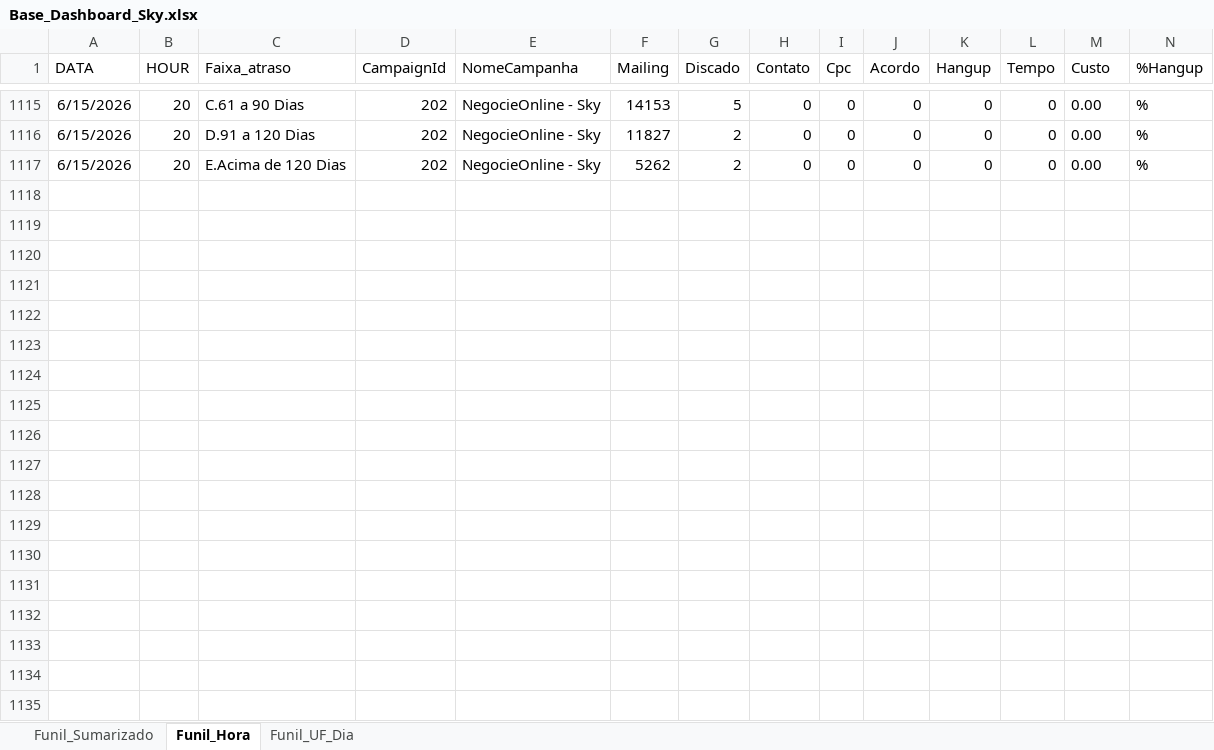
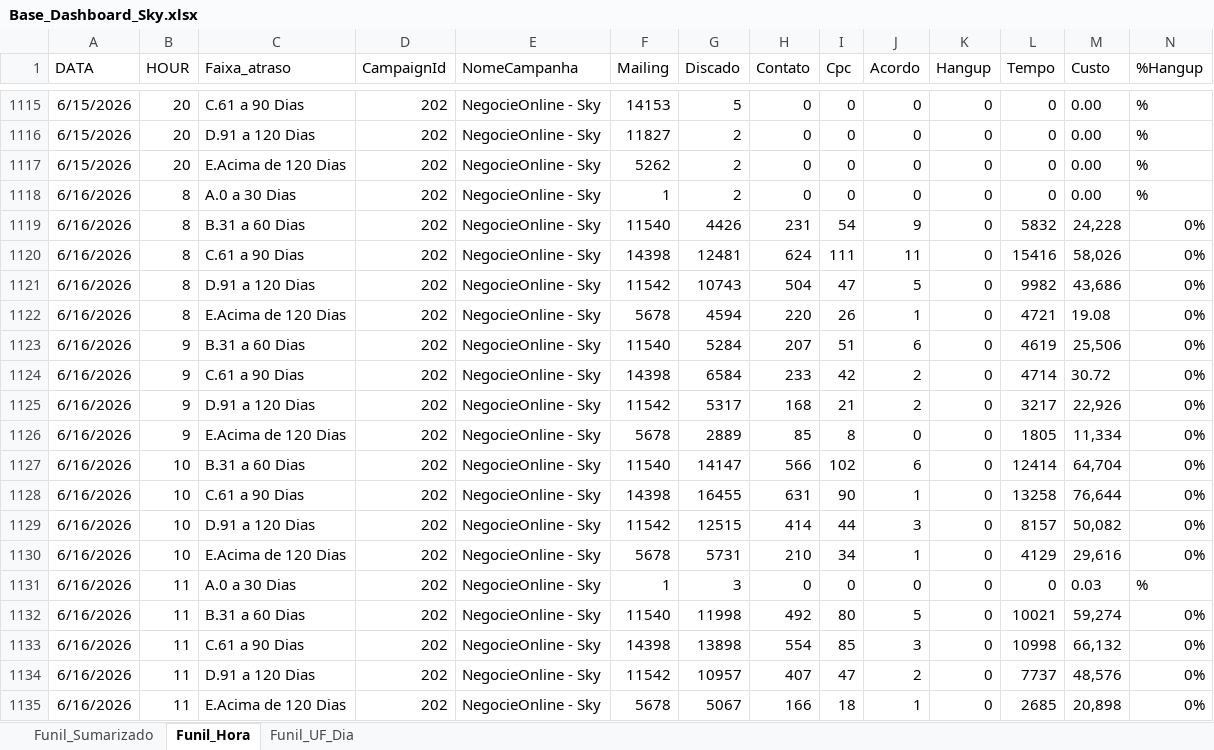
Before and after one commit to kikosouza159-afk/OSPDataCommandCenter, an Excel workbook: data/Base_Dashboard_Sky.xlsx, sheet Funil_Hora, drawn as a sheet; only a part is shown, gaps mark what is left out; values as stored, in another font and other column widths than the file's, no borders; rows hold the shown columns only; the diff covers the shown part only; the diff names each change by its address in the sheet, - before the commit and + after, or states it on an @@ line.

```diff
--- a/data/Base_Dashboard_Sky.xlsx (sheet Funil_Hora)
+++ b/data/Base_Dashboard_Sky.xlsx (sheet Funil_Hora)
+row 1118: 6/16/2026 | 8 | A.0 a 30 Dias | 202 | NegocieOnline - Sky | 1 | 2 | 0 | 0 | 0 | 0 | 0 | 0.00 | %
+row 1119: 6/16/2026 | 8 | B.31 a 60 Dias | 202 | NegocieOnline - Sky | 11540 | 4426 | 231 | 54 | 9 | 0 | 5832 | 24,228 | 0%
+row 1120: 6/16/2026 | 8 | C.61 a 90 Dias | 202 | NegocieOnline - Sky | 14398 | 12481 | 624 | 111 | 11 | 0 | 15416 | 58,026 | 0%
+row 1121: 6/16/2026 | 8 | D.91 a 120 Dias | 202 | NegocieOnline - Sky | 11542 | 10743 | 504 | 47 | 5 | 0 | 9982 | 43,686 | 0%
+row 1122: 6/16/2026 | 8 | E.Acima de 120 Dias | 202 | NegocieOnline - Sky | 5678 | 4594 | 220 | 26 | 1 | 0 | 4721 | 19.08 | 0%
+row 1123: 6/16/2026 | 9 | B.31 a 60 Dias | 202 | NegocieOnline - Sky | 11540 | 5284 | 207 | 51 | 6 | 0 | 4619 | 25,506 | 0%
+row 1124: 6/16/2026 | 9 | C.61 a 90 Dias | 202 | NegocieOnline - Sky | 14398 | 6584 | 233 | 42 | 2 | 0 | 4714 | 30.72 | 0%
+row 1125: 6/16/2026 | 9 | D.91 a 120 Dias | 202 | NegocieOnline - Sky | 11542 | 5317 | 168 | 21 | 2 | 0 | 3217 | 22,926 | 0%
+row 1126: 6/16/2026 | 9 | E.Acima de 120 Dias | 202 | NegocieOnline - Sky | 5678 | 2889 | 85 | 8 | 0 | 0 | 1805 | 11,334 | 0%
+row 1127: 6/16/2026 | 10 | B.31 a 60 Dias | 202 | NegocieOnline - Sky | 11540 | 14147 | 566 | 102 | 6 | 0 | 12414 | 64,704 | 0%
+row 1128: 6/16/2026 | 10 | C.61 a 90 Dias | 202 | NegocieOnline - Sky | 14398 | 16455 | 631 | 90 | 1 | 0 | 13258 | 76,644 | 0%
+row 1129: 6/16/2026 | 10 | D.91 a 120 Dias | 202 | NegocieOnline - Sky | 11542 | 12515 | 414 | 44 | 3 | 0 | 8157 | 50,082 | 0%
+row 1130: 6/16/2026 | 10 | E.Acima de 120 Dias | 202 | NegocieOnline - Sky | 5678 | 5731 | 210 | 34 | 1 | 0 | 4129 | 29,616 | 0%
+row 1131: 6/16/2026 | 11 | A.0 a 30 Dias | 202 | NegocieOnline - Sky | 1 | 3 | 0 | 0 | 0 | 0 | 0 | 0.03 | %
+row 1132: 6/16/2026 | 11 | B.31 a 60 Dias | 202 | NegocieOnline - Sky | 11540 | 11998 | 492 | 80 | 5 | 0 | 10021 | 59,274 | 0%
+row 1133: 6/16/2026 | 11 | C.61 a 90 Dias | 202 | NegocieOnline - Sky | 14398 | 13898 | 554 | 85 | 3 | 0 | 10998 | 66,132 | 0%
+row 1134: 6/16/2026 | 11 | D.91 a 120 Dias | 202 | NegocieOnline - Sky | 11542 | 10957 | 407 | 47 | 2 | 0 | 7737 | 48,576 | 0%
+row 1135: 6/16/2026 | 11 | E.Acima de 120 Dias | 202 | NegocieOnline - Sky | 5678 | 5067 | 166 | 18 | 1 | 0 | 2685 | 20,898 | 0%
```
Also changed, not shown: 18 added rows elsewhere in this sheet, sheet Funil_UF_Dia, sheet Funil_Sumarizado.
